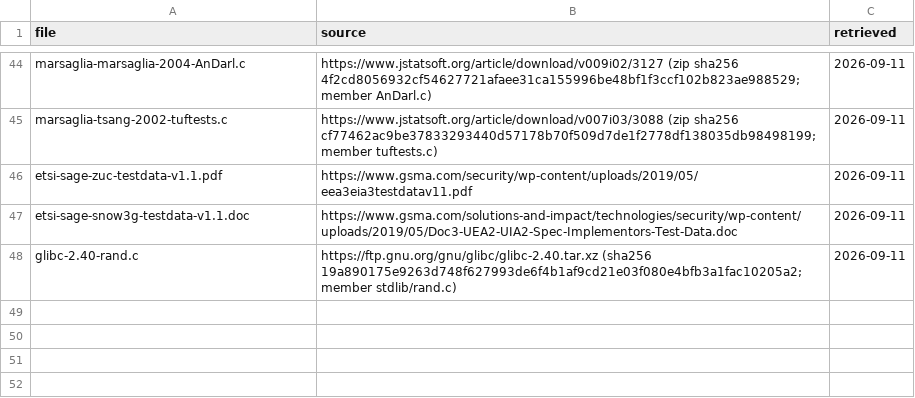
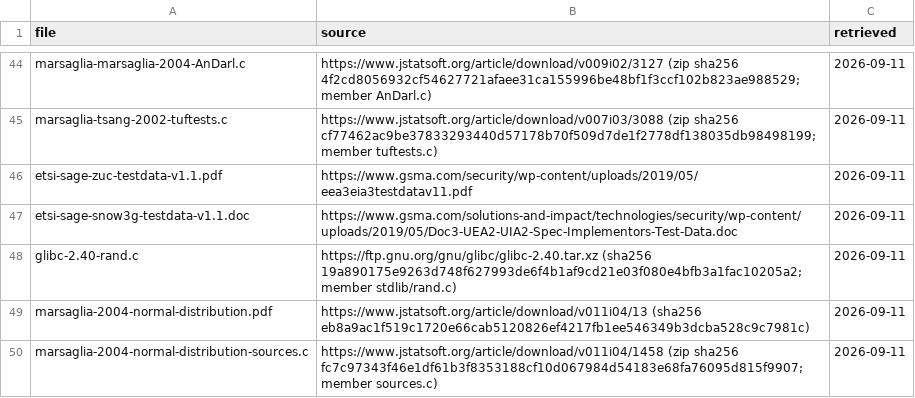
Before and after one commit to darrelllong/entropy, a TSV file: pubs/SOURCES.tsv, drawn as a sheet; only a part is shown, gaps mark what is left out; the diff names each change by its address in the sheet, - before the commit and + after, or states it on an @@ line.

```diff
--- a/pubs/SOURCES.tsv
+++ b/pubs/SOURCES.tsv
+row 49: marsaglia-2004-normal-distribution.pdf | https://www.jstatsoft.org/article/download/v011i04/13 (sha256 eb8a9ac1f519c1720e66cab5120826ef4217fb1ee546349b3dcba528c9c7981c) | 2026-09-11
+row 50: marsaglia-2004-normal-distribution-sources.c | https://www.jstatsoft.org/article/download/v011i04/1458 (zip sha256 fc7c97343f46e1df61b3f8353188cf10d067984d54183e68fa76095d815f9907; member sources.c) | 2026-09-11
```
Also changed, not shown: 3 other files.
